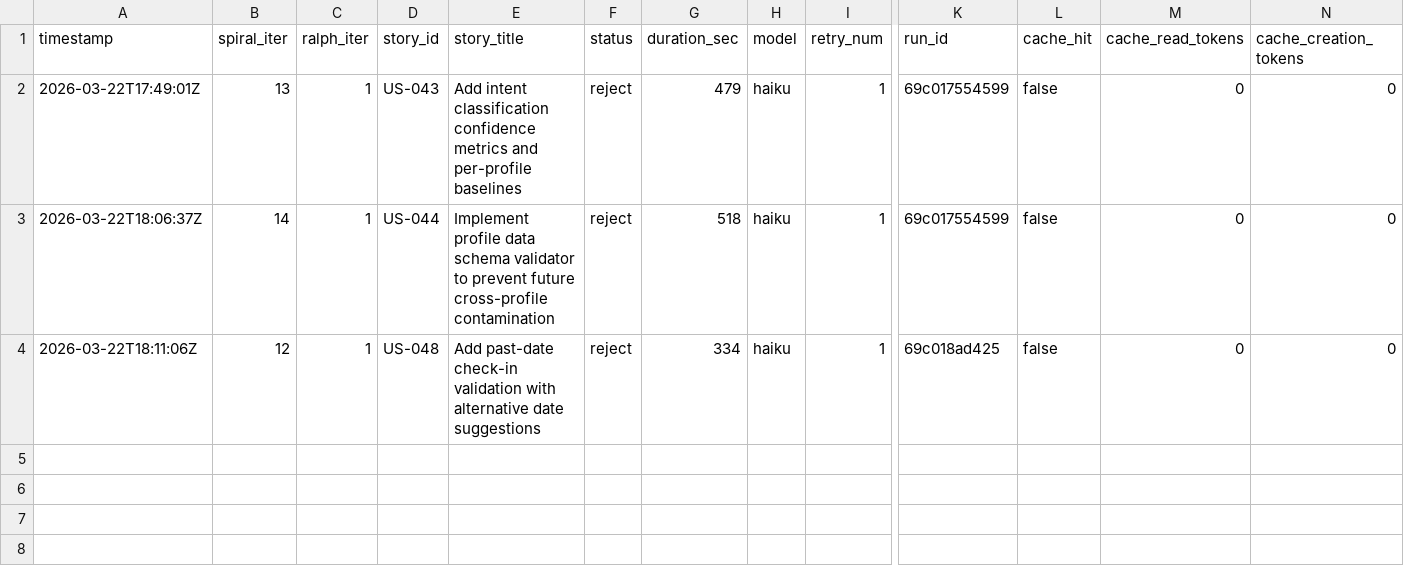
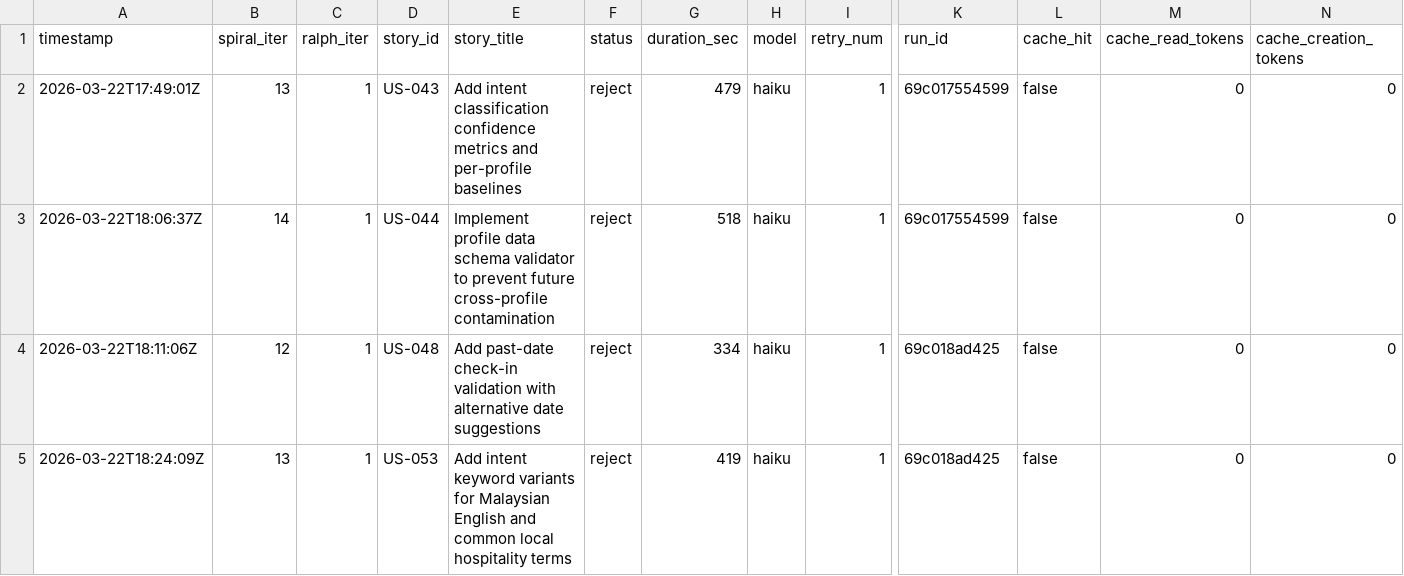
Before and after one commit to wenjyue84/rainbow-ai, a TSV file: results.tsv, drawn as a sheet; only a part is shown, gaps mark what is left out; rows hold the shown columns only; the diff names each change by its address in the sheet, - before the commit and + after, or states it on an @@ line.

Commit message:
feat(spiral): complete 1 stories (iter 13)

```diff
--- a/results.tsv
+++ b/results.tsv
+row 5: 2026-03-22T18:24:09Z | 13 | 1 | US-053 | Add intent keyword variants for Malaysian English and common local hospitality terms | reject | 419 | haiku | 1 | 69c018ad425 | false | 0 | 0
```
Also changed, not shown: 7 other files.
